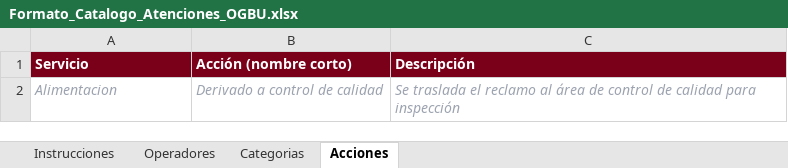
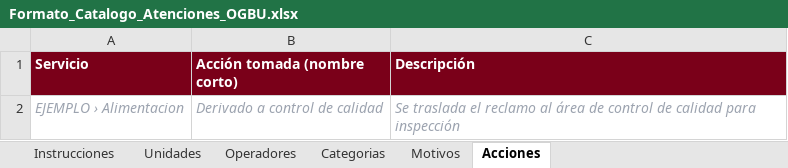
Before and after one commit to Enrique0305/sistema-sci-ogbu, an Excel workbook: docs/formatos/Formato_Catalogo_Atenciones_OGBU.xlsx, sheet Acciones, drawn as a sheet; values as stored, in another font and other column widths than the file's, no borders; the diff names each change by its address in the sheet, - before the commit and + after, or states it on an @@ line.

```diff
--- a/docs/formatos/Formato_Catalogo_Atenciones_OGBU.xlsx (sheet Acciones)
+++ b/docs/formatos/Formato_Catalogo_Atenciones_OGBU.xlsx (sheet Acciones)
+sheet tab: Unidades
+sheet tab: Motivos
-B1: Acción (nombre corto)
+B1: Acción tomada (nombre corto)
-A2 (Servicio): Alimentacion
+A2 (Servicio): EJEMPLO › Alimentacion
```
Also changed, not shown: sheet Instrucciones, sheet Operadores, sheet Categorias, 11 other files.
